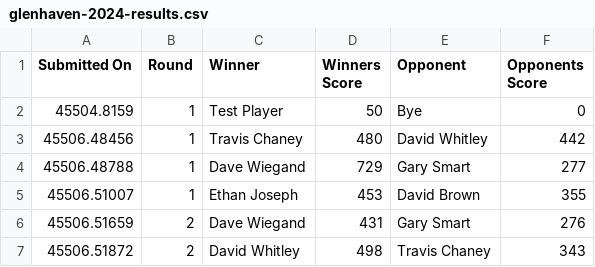
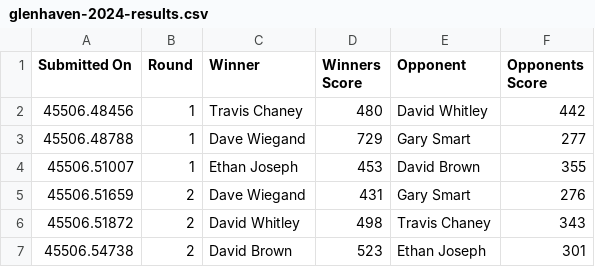
Before and after one commit to cocoscrabble/ratings, a CSV file: results/glenhaven-2024-results.csv, drawn as a sheet; only a part is shown; the shorter side is filled out with more unchanged rows; the diff names each change by its address in the sheet, - before the commit and + after, or states it on an @@ line.

```diff
--- a/results/glenhaven-2024-results.csv
+++ b/results/glenhaven-2024-results.csv
-row 2: 45504.8159 | 1 | Test Player | 50 | Bye | 0
```
Also changed, not shown: results/nola-lite-2024-results.csv, results/portland-pub-apr132024-results.csv, 5 other files.
